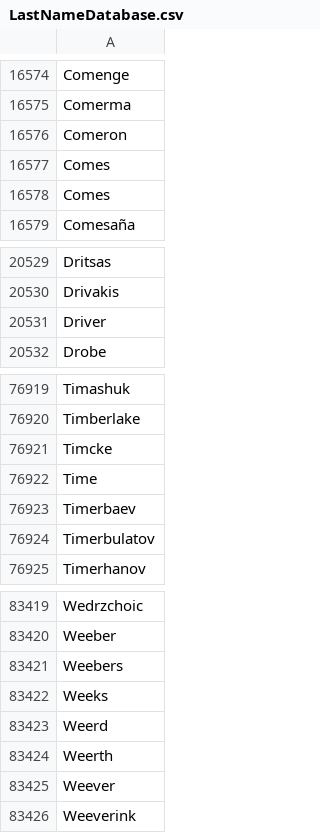
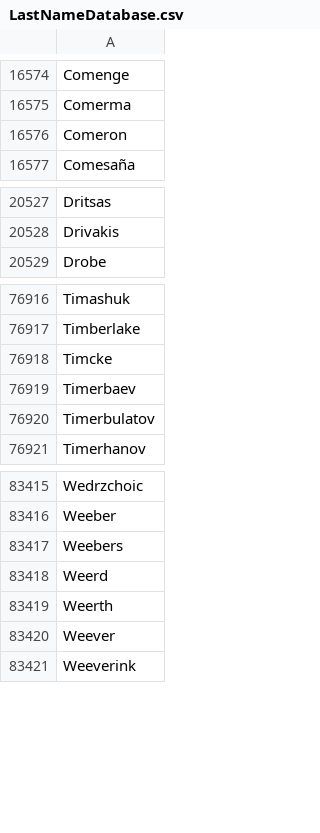
Before and after one commit to MrJerryChen/PII_name_masker, a CSV file: LastNameDatabase.csv, drawn as a sheet; only a part is shown, gaps mark what is left out.

```diff
--- a/LastNameDatabase.csv
+++ b/LastNameDatabase.csv
@@ -16576,4 +16576,2 @@ Comerma
 Comeron
-Comes
-Comes
 Comesaña
@@ -20530,3 +20528,2 @@ Dritsas
 Drivakis
-Driver
 Drobe
@@ -76921,3 +76918,2 @@ Timberlake
 Timcke
-Time
 Timerbaev
@@ -83421,3 +83417,2 @@ Weeber
 Weebers
-Weeks
 Weerd
```
Also changed, not shown: FirstNameDatabase.csv, 1 other file.
